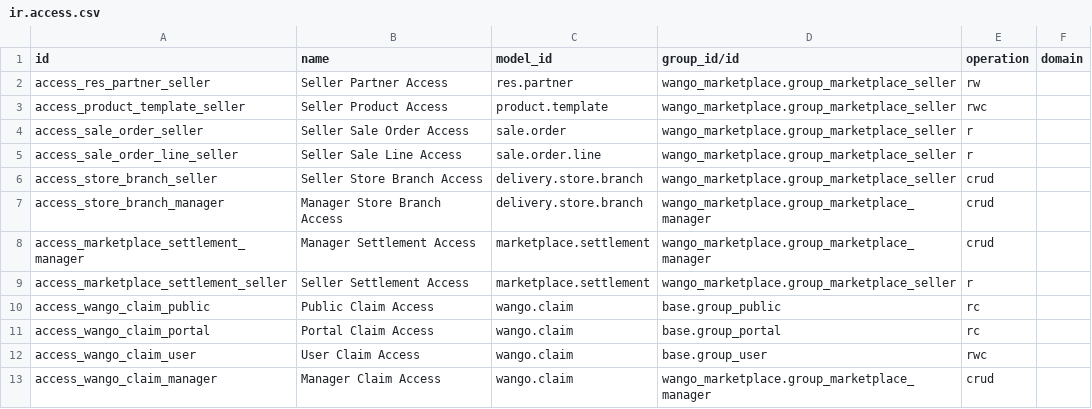
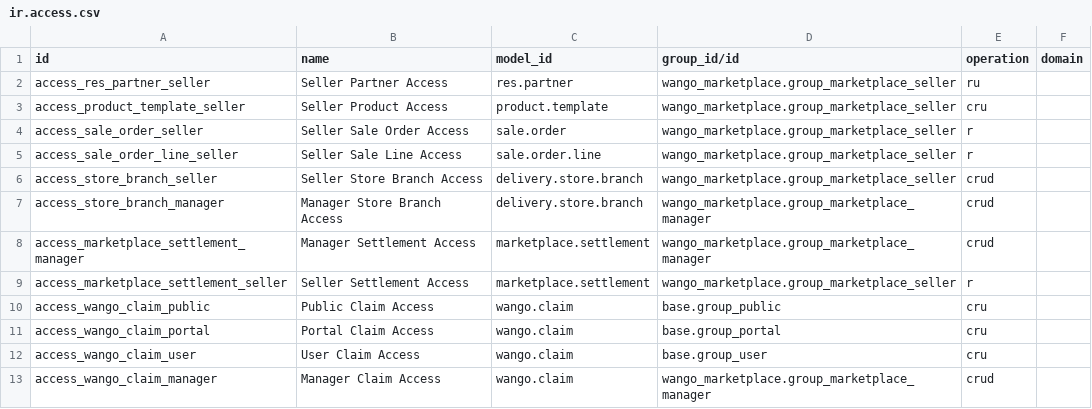
Before and after one commit to DevCios/sofiaerp-saas, a CSV file: products/sofia-erp/addons_mw/wango_marketplace/security/ir.access.csv, drawn as a sheet.

Commit message:
fix(wango_marketplace): use valid Odoo 20 ir.access operation codes (r, ru, cru, crud)

```diff
--- a/products/sofia-erp/addons_mw/wango_marketplace/security/ir.access.csv
+++ b/products/sofia-erp/addons_mw/wango_marketplace/security/ir.access.csv
@@ -1,4 +1,4 @@
 id,name,model_id,group_id/id,operation,domain
-access_res_partner_seller,Seller Partner Access,res.partner,wango_marketplace.group_marketplace_seller,rw,
-access_product_template_seller,Seller Product Access,product.template,wango_marketplace.group_marketplace_seller,rwc,
+access_res_partner_seller,Seller Partner Access,res.partner,wango_marketplace.group_marketplace_seller,ru,
+access_product_template_seller,Seller Product Access,product.template,wango_marketplace.group_marketplace_seller,cru,
 access_sale_order_seller,Seller Sale Order Access,sale.order,wango_marketplace.group_marketplace_seller,r,
@@ -9,5 +9,5 @@ access_marketplace_settlement_manager,Manager Settlement Access,marketplace.sett
 access_marketplace_settlement_seller,Seller Settlement Access,marketplace.settlement,wango_marketplace.group_marketplace_seller,r,
-access_wango_claim_public,Public Claim Access,wango.claim,base.group_public,rc,
-access_wango_claim_portal,Portal Claim Access,wango.claim,base.group_portal,rc,
-access_wango_claim_user,User Claim Access,wango.claim,base.group_user,rwc,
+access_wango_claim_public,Public Claim Access,wango.claim,base.group_public,cru,
+access_wango_claim_portal,Portal Claim Access,wango.claim,base.group_portal,cru,
+access_wango_claim_user,User Claim Access,wango.claim,base.group_user,cru,
 access_wango_claim_manager,Manager Claim Access,wango.claim,wango_marketplace.group_marketplace_manager,crud,
```
